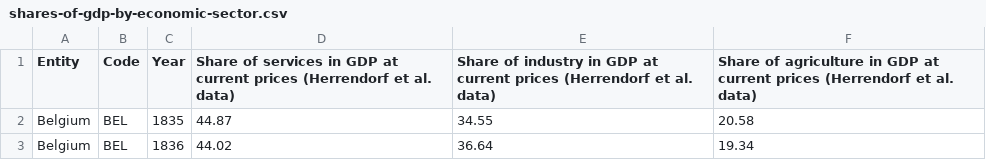
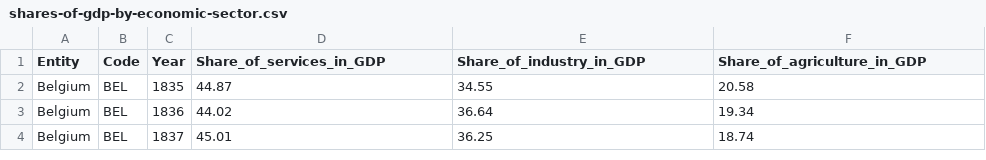
Before and after one commit to JoseParrenoGarcia/Plotly-great-examples, a CSV file: data/shares-of-gdp-by-economic-sector.csv, drawn as a sheet; only a part is shown; the shorter side is filled out with more unchanged rows.

```diff
--- a/data/shares-of-gdp-by-economic-sector.csv
+++ b/data/shares-of-gdp-by-economic-sector.csv
@@ -1,2 +1,2 @@
-Entity,Code,Year,Share of services in GDP at current prices (Herrendorf et al. data),Share of industry in GDP at current prices (Herrendorf et al. data),Share of agriculture in GDP at current prices (Herrendorf et al. data)
+Entity,Code,Year,Share_of_services_in_GDP,Share_of_industry_in_GDP,Share_of_agriculture_in_GDP
 Belgium,BEL,1835,44.87,34.55,20.58
```
Also changed, not shown: 3 other files.
